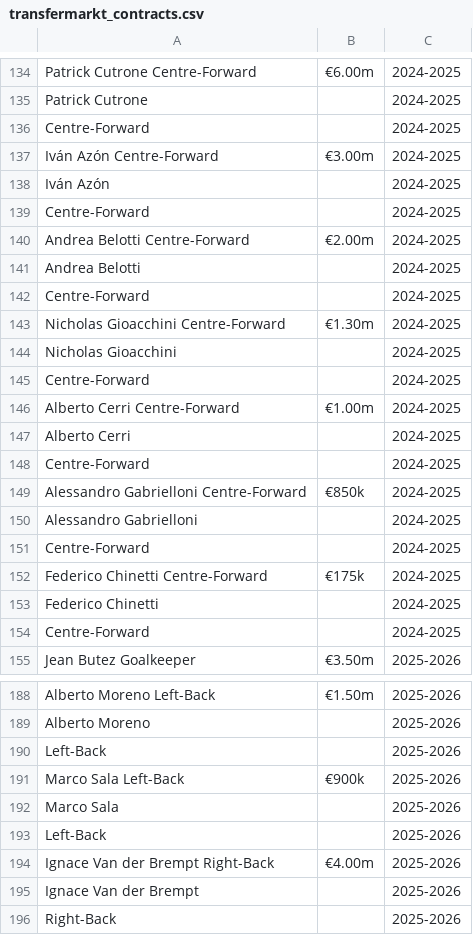
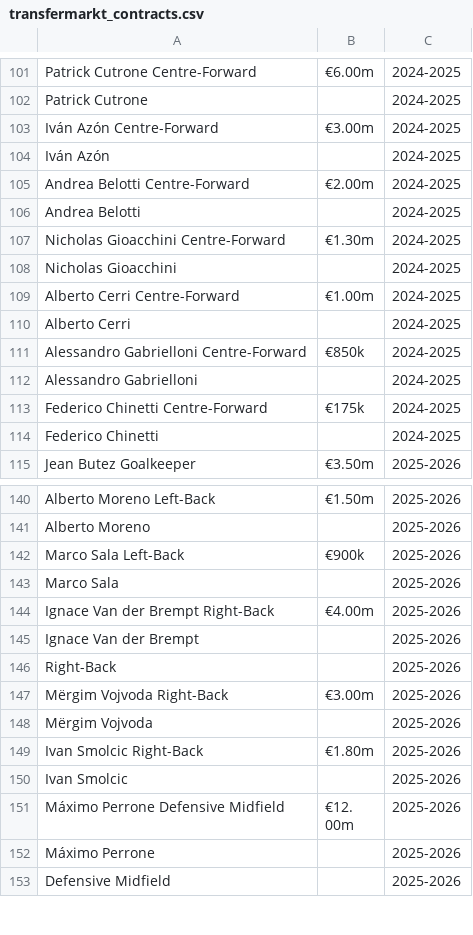
Before and after one commit to Iishaans/como1907_analysis, a CSV file: data/intermediate/transfermarkt_contracts.csv, drawn as a sheet; only a part is shown, gaps mark what is left out; the shorter side is filled out with more unchanged rows; the diff covers the shown part only; the diff names each change by its address in the sheet, - before the commit and + after, or states it on an @@ line.

```diff
--- a/data/intermediate/transfermarkt_contracts.csv
+++ b/data/intermediate/transfermarkt_contracts.csv
-row 136: Centre-Forward |  | 2024-2025
-row 139: Centre-Forward |  | 2024-2025
-row 142: Centre-Forward |  | 2024-2025
-row 145: Centre-Forward |  | 2024-2025
-row 148: Centre-Forward |  | 2024-2025
-row 151: Centre-Forward |  | 2024-2025
-row 154: Centre-Forward |  | 2024-2025
-row 190: Left-Back |  | 2025-2026
-row 193: Left-Back |  | 2025-2026
```
Also changed, not shown: 51 removed rows elsewhere in this file, data/como_agecurve_wide.csv, data/intermediate/fbref_20252026.csv, 1 other file.
